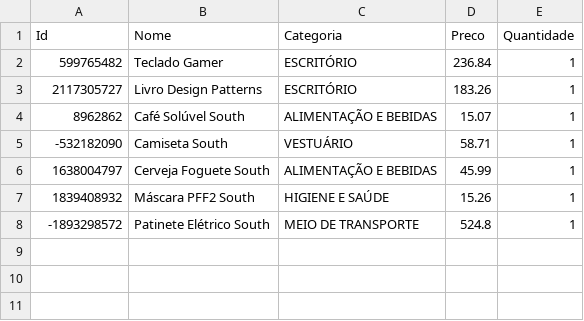
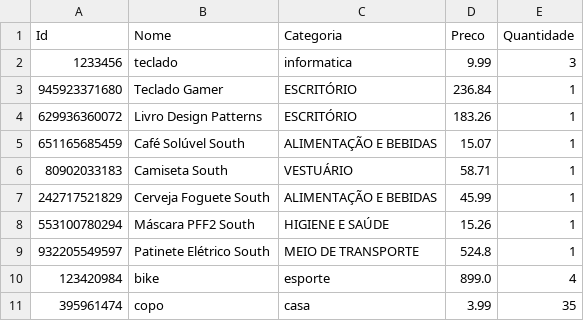
Before and after one commit to danielgirardi/Desafio-1, a CSV file: estoque.csv, drawn as a sheet.

```diff
--- a/estoque.csv
+++ b/estoque.csv
@@ -1,8 +1,11 @@
 "Id","Nome","Categoria","Preco","Quantidade"
-"599765482","Teclado Gamer","ESCRITÓRIO","236.84","1"
-"2117305727","Livro Design Patterns","ESCRITÓRIO","183.26","1"
-"8962862","Café Solúvel South","ALIMENTAÇÃO E BEBIDAS","15.07","1"
-"-532182090","Camiseta South","VESTUÁRIO","58.71","1"
-"1638004797","Cerveja Foguete South","ALIMENTAÇÃO E BEBIDAS","45.99","1"
-"1839408932","Máscara PFF2 South","HIGIENE E SAÚDE","15.26","1"
-"-1893298572","Patinete Elétrico South","MEIO DE TRANSPORTE","524.8","1"
+"1233456","teclado","informatica","9.99","3"
+"945923371680","Teclado Gamer","ESCRITÓRIO","236.84","1"
+"629936360072","Livro Design Patterns","ESCRITÓRIO","183.26","1"
+"651165685459","Café Solúvel South","ALIMENTAÇÃO E BEBIDAS","15.07","1"
+"80902033183","Camiseta South","VESTUÁRIO","58.71","1"
+"242717521829","Cerveja Foguete South","ALIMENTAÇÃO E BEBIDAS","45.99","1"
+"553100780294","Máscara PFF2 South","HIGIENE E SAÚDE","15.26","1"
+"932205549597","Patinete Elétrico South","MEIO DE TRANSPORTE","524.8","1"
+"123420984","bike","esporte","899.0","4"
+"395961474","copo","casa","3.99","35"
```
Also changed, not shown: 6 other files.
